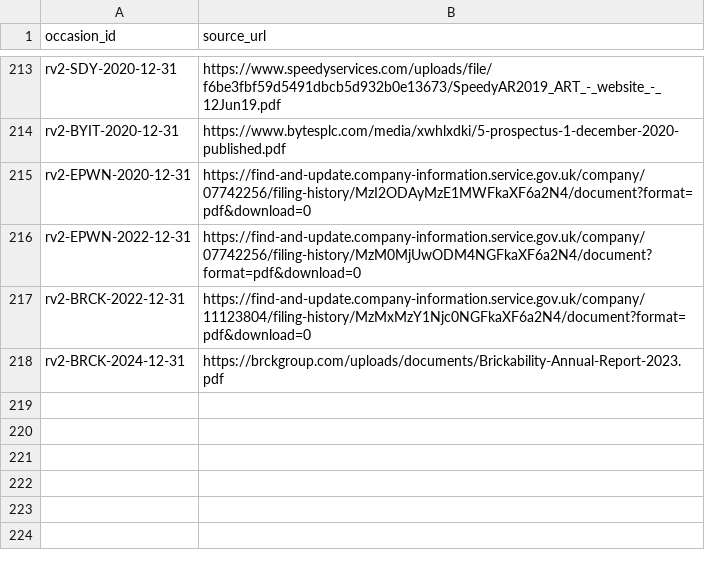
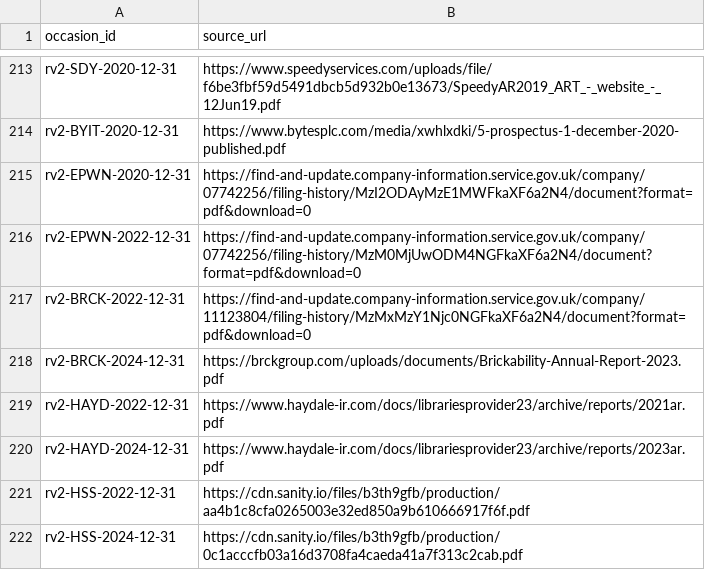
Before and after one commit to roseattridge-gif/piotw-intelligence, a CSV file: data/restructuring_v2/official_source_registry.csv, drawn as a sheet; only a part is shown, gaps mark what is left out.

```diff
--- a/data/restructuring_v2/official_source_registry.csv
+++ b/data/restructuring_v2/official_source_registry.csv
@@ -218 +218,5 @@ rv2-BRCK-2022-12-31,https://find-and-update.company-information.service.gov.uk/c
 rv2-BRCK-2024-12-31,https://brckgroup.com/uploads/documents/Brickability-Annual-Report-2023.pdf
+rv2-HAYD-2022-12-31,https://www.haydale-ir.com/docs/librariesprovider23/archive/reports/2021ar.pdf
+rv2-HAYD-2024-12-31,https://www.haydale-ir.com/docs/librariesprovider23/archive/reports/2023ar.pdf
+rv2-HSS-2022-12-31,https://cdn.sanity.io/files/b3th9gfb/production/aa4b1c8cfa0265003e32ed850a9b610666917f6f.pdf
+rv2-HSS-2024-12-31,https://cdn.sanity.io/files/b3th9gfb/production/0c1acccfb03a16d3708fa4caeda41a7f313c2cab.pdf
```
Also changed, not shown: data/restructuring_v2/source_availability_overrides.csv, 1 other file.
